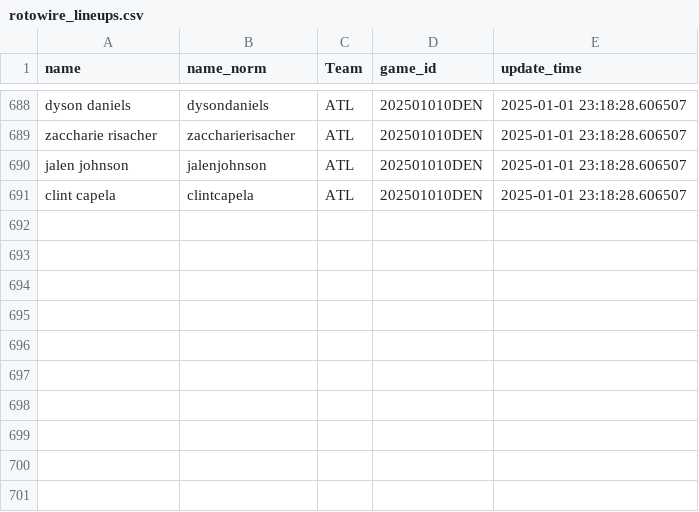
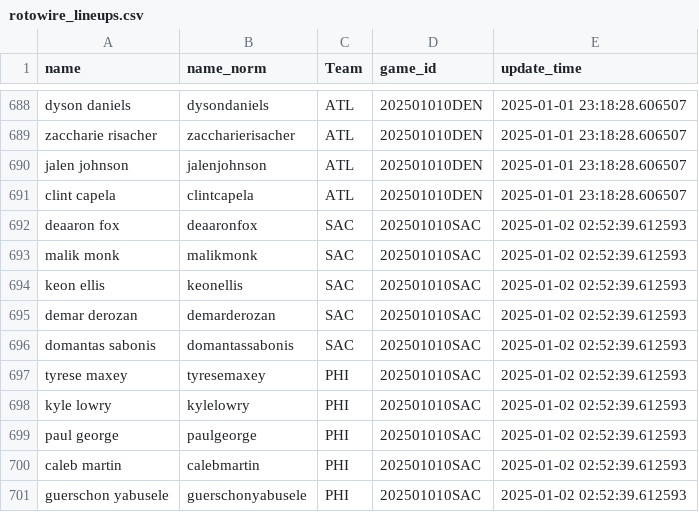
Before and after one commit to martinbog19/LeFirstBasket, a CSV file: data/rotowire_lineups.csv, drawn as a sheet; only a part is shown, gaps mark what is left out; the diff names each change by its address in the sheet, - before the commit and + after, or states it on an @@ line.

```diff
--- a/data/rotowire_lineups.csv
+++ b/data/rotowire_lineups.csv
+row 692: deaaron fox | deaaronfox | SAC | 202501010SAC | 2025-01-02 02:52:39.612593
+row 693: malik monk | malikmonk | SAC | 202501010SAC | 2025-01-02 02:52:39.612593
+row 694: keon ellis | keonellis | SAC | 202501010SAC | 2025-01-02 02:52:39.612593
+row 695: demar derozan | demarderozan | SAC | 202501010SAC | 2025-01-02 02:52:39.612593
+row 696: domantas sabonis | domantassabonis | SAC | 202501010SAC | 2025-01-02 02:52:39.612593
+row 697: tyrese maxey | tyresemaxey | PHI | 202501010SAC | 2025-01-02 02:52:39.612593
+row 698: kyle lowry | kylelowry | PHI | 202501010SAC | 2025-01-02 02:52:39.612593
+row 699: paul george | paulgeorge | PHI | 202501010SAC | 2025-01-02 02:52:39.612593
+row 700: caleb martin | calebmartin | PHI | 202501010SAC | 2025-01-02 02:52:39.612593
+row 701: guerschon yabusele | guerschonyabusele | PHI | 202501010SAC | 2025-01-02 02:52:39.612593
```
Also changed, not shown: data/odds_first_basket.csv.
